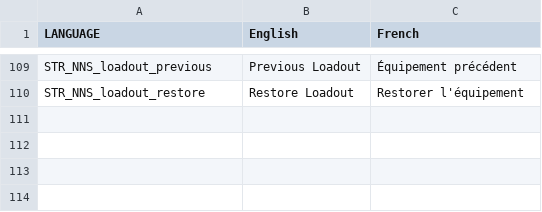
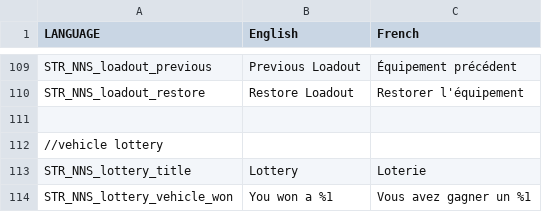
Before and after one commit to porcinus/Arma-3, a CSV file: mpmissions/NNS-Sandbox.Malden/stringtable.csv, drawn as a sheet; only a part is shown, gaps mark what is left out.

```diff
--- a/mpmissions/NNS-Sandbox.Malden/stringtable.csv
+++ b/mpmissions/NNS-Sandbox.Malden/stringtable.csv
@@ -110 +110,5 @@ STR_NNS_loadout_previous, "Previous Loadout", "Équipement précédent"
 STR_NNS_loadout_restore, "Restore Loadout", "Restorer l'équipement"
+
+//vehicle lottery
+STR_NNS_lottery_title, "Lottery", "Loterie"
+STR_NNS_lottery_vehicle_won, "You won a %1", "Vous avez gagner un %1"
```
Also changed, not shown: 3 other files.
